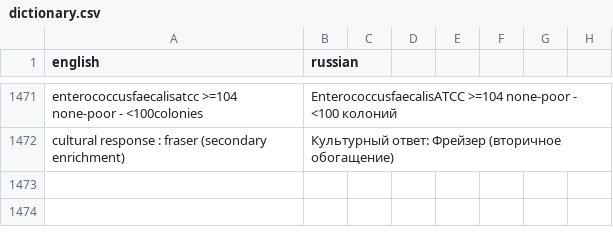
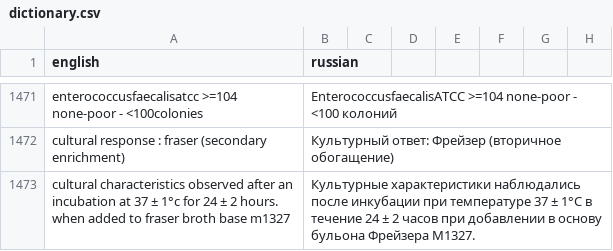
Before and after one commit to isabellehex/coa-translator, a CSV file: dictionary.csv, drawn as a sheet; only a part is shown, gaps mark what is left out.

```diff
--- a/dictionary.csv
+++ b/dictionary.csv
@@ -1472 +1472,2 @@ enterococcusfaecalisatcc >=104 none-poor - <100colonies;EnterococcusfaecalisATCC
 cultural response : fraser (secondary enrichment);Культурный ответ: Фрейзер (вторичное обогащение)
+cultural characteristics observed after an incubation at 37 ± 1°c for 24 ± 2 hours. when added to fraser broth base m1327;Культурные характеристики наблюдались после инкубации при температуре 37 ± 1°C в течение 24 ± 2 часов при добавлении в основу бульона Фрейзера M1327.
```
